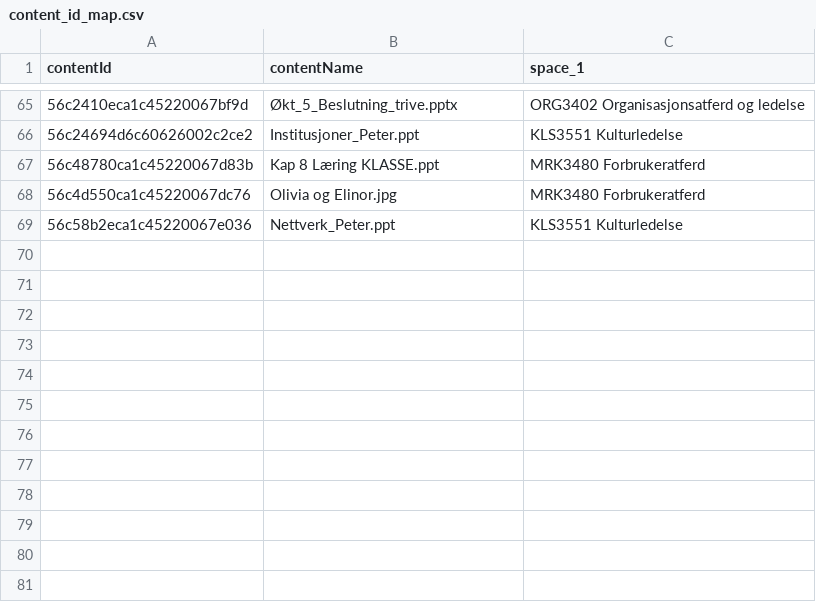
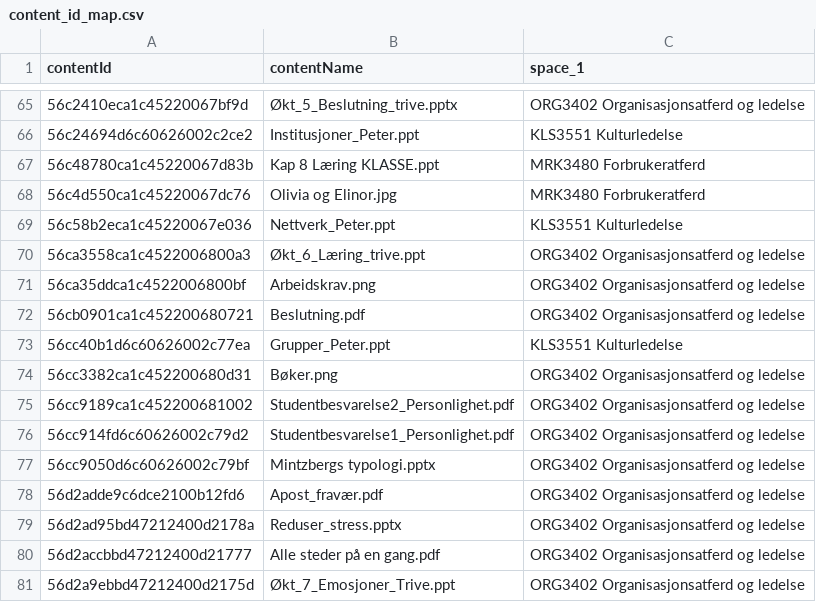
Before and after one commit to hieuhc/Edtech, a CSV file: EdTech/data/data/content_id_map.csv, drawn as a sheet; only a part is shown, gaps mark what is left out; the diff names each change by its address in the sheet, - before the commit and + after, or states it on an @@ line.

```diff
--- a/EdTech/data/data/content_id_map.csv
+++ b/EdTech/data/data/content_id_map.csv
+row 70: 56ca3558ca1c4522006800a3 | Økt_6_Læring_trive.ppt | ORG3402 Organisasjonsatferd og ledelse
+row 71: 56ca35ddca1c4522006800bf | Arbeidskrav.png | ORG3402 Organisasjonsatferd og ledelse
+row 72: 56cb0901ca1c452200680721 | Beslutning.pdf | ORG3402 Organisasjonsatferd og ledelse
+row 73: 56cc40b1d6c60626002c77ea | Grupper_Peter.ppt | KLS3551 Kulturledelse
+row 74: 56cc3382ca1c452200680d31 | Bøker.png | ORG3402 Organisasjonsatferd og ledelse
+row 75: 56cc9189ca1c452200681002 | Studentbesvarelse2_Personlighet.pdf | ORG3402 Organisasjonsatferd og ledelse
+row 76: 56cc914fd6c60626002c79d2 | Studentbesvarelse1_Personlighet.pdf | ORG3402 Organisasjonsatferd og ledelse
+row 77: 56cc9050d6c60626002c79bf | Mintzbergs typologi.pptx | ORG3402 Organisasjonsatferd og ledelse
+row 78: 56d2adde9c6dce2100b12fd6 | Apost_fravær.pdf | ORG3402 Organisasjonsatferd og ledelse
+row 79: 56d2ad95bd47212400d2178a | Reduser_stress.pptx | ORG3402 Organisasjonsatferd og ledelse
+row 80: 56d2accbbd47212400d21777 | Alle steder på en gang.pdf | ORG3402 Organisasjonsatferd og ledelse
+row 81: 56d2a9ebbd47212400d2175d | Økt_7_Emosjoner_Trive.ppt | ORG3402 Organisasjonsatferd og ledelse
```
Also changed, not shown: 16 other files.
